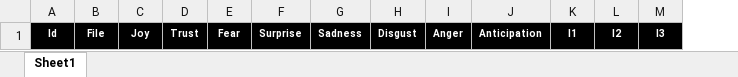
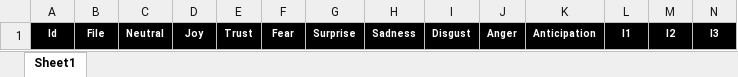
Before and after one commit to KingSand08/ToneAI, an Excel workbook: training data/categories/datacategories.xlsx, sheet Sheet1, drawn as a sheet; values as stored, in another font and other column widths than the file's, no borders; the diff names each change by its address in the sheet, - before the commit and + after, or states it on an @@ line.

```diff
--- a/training data/categories/datacategories.xlsx (sheet Sheet1)
+++ b/training data/categories/datacategories.xlsx (sheet Sheet1)
+column C, row 1: Neutral
```
Also changed, not shown: training data/categories/crema-test.xlsx, 2 other files.
